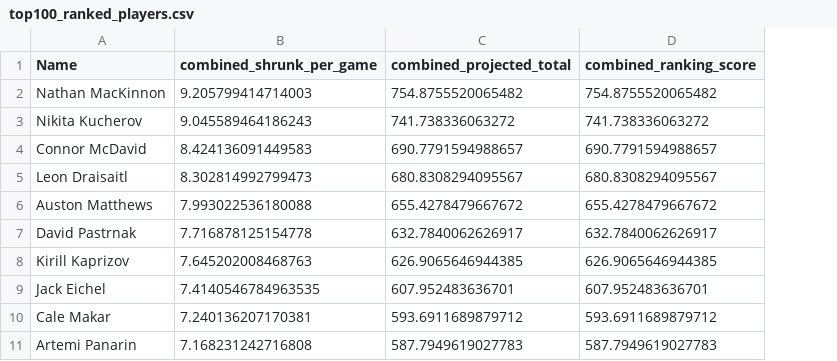
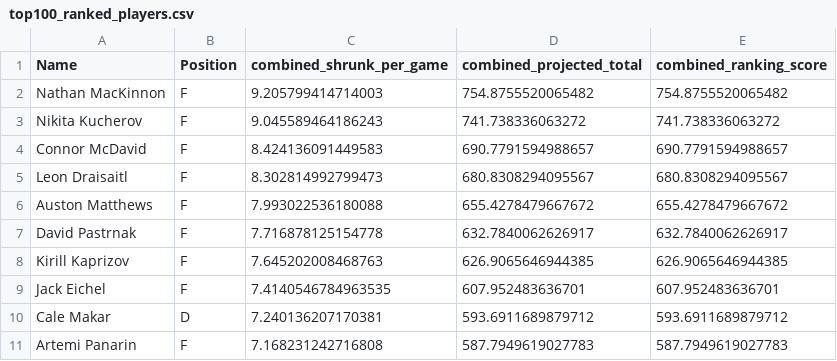
Before and after one commit to docsmooth/yahoo_fantasy_bot, a CSV file: top100_ranked_players.csv, drawn as a sheet; only a part is shown; the diff names each change by its address in the sheet, - before the commit and + after, or states it on an @@ line.

```diff
--- a/top100_ranked_players.csv
+++ b/top100_ranked_players.csv
+column B (Position), rows 2-11: F | F | F | F | F | F | F | F | D | F
```
Also changed, not shown: 4 other files.
